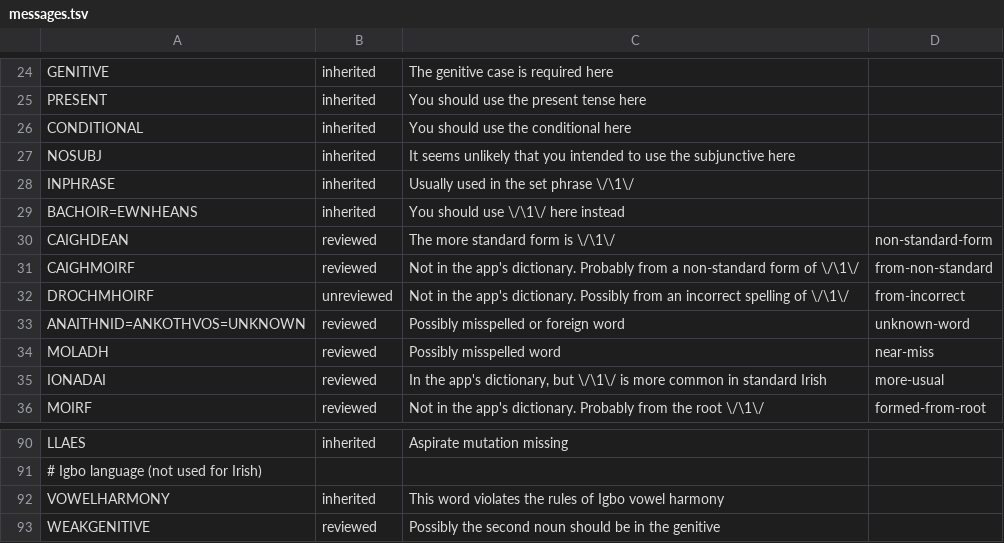
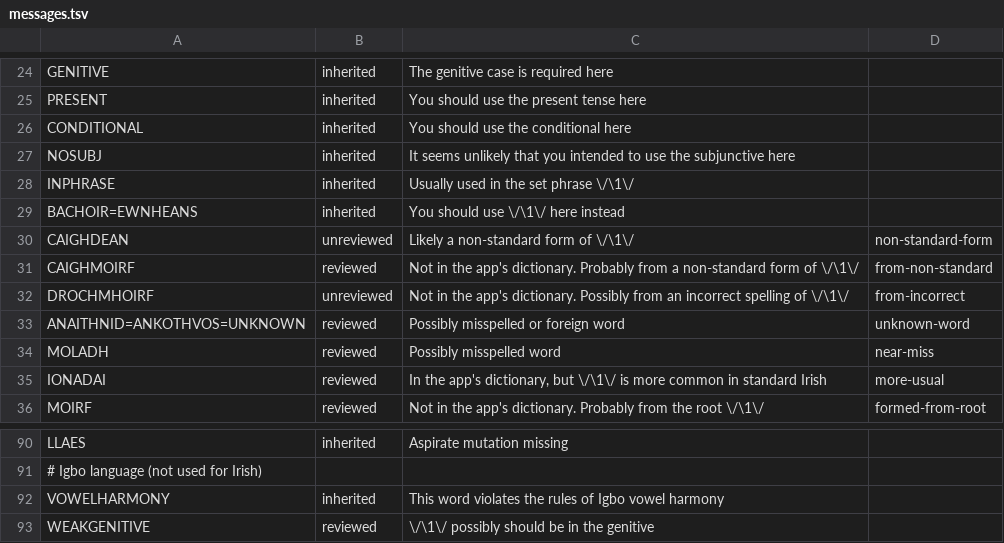
Before and after one commit to liamosaur/irish-grammar-checker, a TSV file: grammar/messages.tsv, drawn as a sheet; only a part is shown, gaps mark what is left out.

```diff
--- a/grammar/messages.tsv
+++ b/grammar/messages.tsv
@@ -29,3 +29,3 @@ INPHRASE	inherited	Usually used in the set phrase \/\1\/
 BACHOIR=EWNHEANS	inherited	You should use \/\1\/ here instead
-CAIGHDEAN	reviewed	The more standard form is \/\1\/	non-standard-form
+CAIGHDEAN	unreviewed	Likely a non-standard form of \/\1\/	non-standard-form
 CAIGHMOIRF	reviewed	Not in the app's dictionary. Probably from a non-standard form of \/\1\/	from-non-standard
@@ -92,2 +92,2 @@ LLAES	inherited	Aspirate mutation missing
 VOWELHARMONY	inherited	This word violates the rules of Igbo vowel harmony
-WEAKGENITIVE	reviewed	Possibly the second noun should be in the genitive	
+WEAKGENITIVE	reviewed	\/\1\/ possibly should be in the genitive	
```
Also changed, not shown: grammar/lexicon-corrections.tsv, grammar/reasons.tsv, 18 other files.
